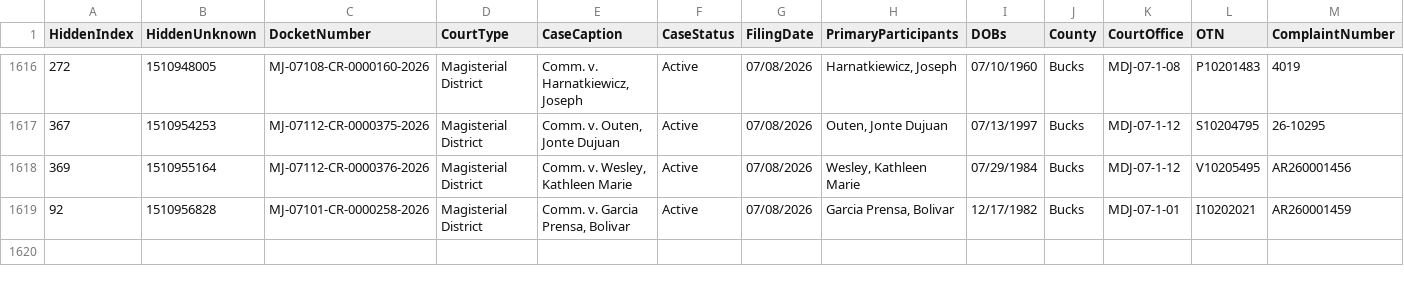
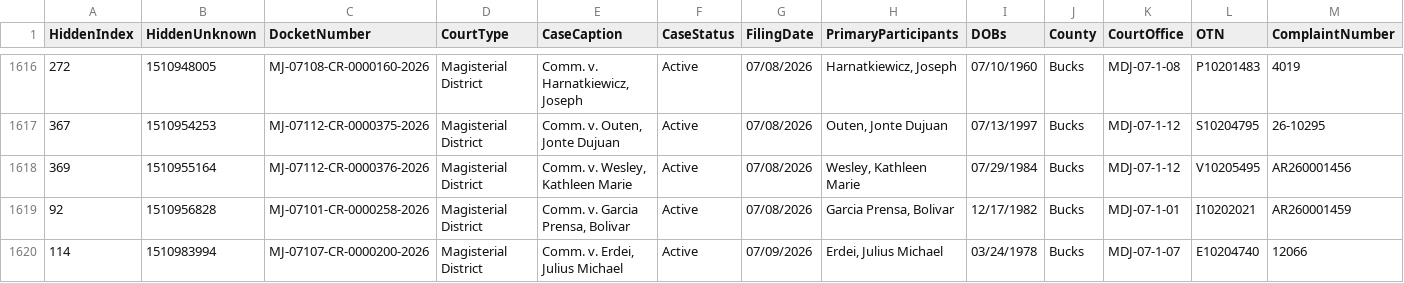
Before and after one commit to CUlleryUSATRepos/BucksCriminalUJSScrapeRepo, a CSV file: docs/data/ujs_criminal_bucks.csv, drawn as a sheet; only a part is shown, gaps mark what is left out; rows hold the shown columns only; the diff names each change by its address in the sheet, - before the commit and + after, or states it on an @@ line.

Commit message:
Daily UJS data update

```diff
--- a/docs/data/ujs_criminal_bucks.csv
+++ b/docs/data/ujs_criminal_bucks.csv
+row 1620: 114 | 1510983994 | MJ-07107-CR-0000200-2026 | Magisterial District | Comm. v. Erdei, Julius Michael | Active | 07/09/2026 | Erdei, Julius Michael | 03/24/1978 | Bucks | MDJ-07-1-07 | E10204740 | 12066
```
Also changed, not shown: ujs_criminal_bucks.csv.
